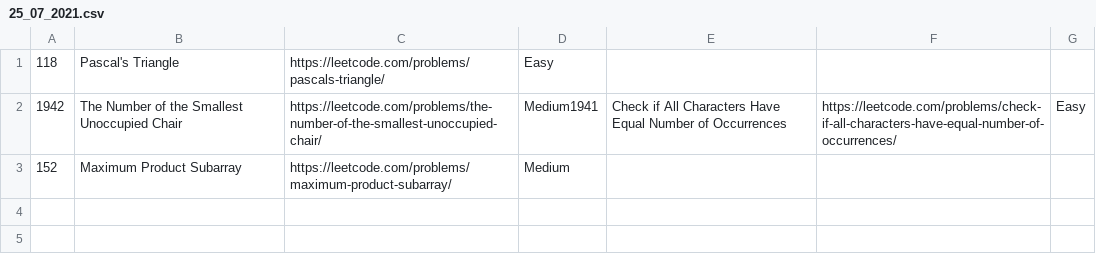
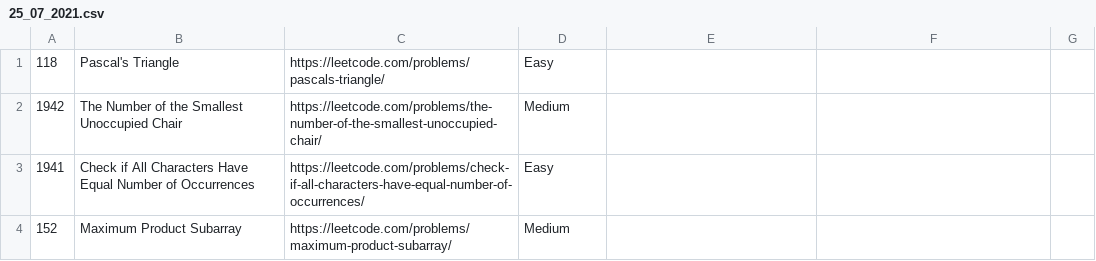
Before and after one commit to aditya-dk7/Questions, a CSV file: 25_07_2021.csv, drawn as a sheet.

Commit message:
Update 25_07_2021.csv

```diff
--- a/25_07_2021.csv
+++ b/25_07_2021.csv
@@ -1,3 +1,4 @@
 118,Pascal's Triangle,https://leetcode.com/problems/pascals-triangle/,Easy
-1942,The Number of the Smallest Unoccupied Chair,https://leetcode.com/problems/the-number-of-the-smallest-unoccupied-chair/,Medium1941,Check if All Characters Have Equal Number of Occurrences,https://leetcode.com/problems/check-if-all-characters-have-equal-number-of-occurrences/,Easy
+1942,The Number of the Smallest Unoccupied Chair,https://leetcode.com/problems/the-number-of-the-smallest-unoccupied-chair/,Medium
+1941,Check if All Characters Have Equal Number of Occurrences,https://leetcode.com/problems/check-if-all-characters-have-equal-number-of-occurrences/,Easy
 152,Maximum Product Subarray,https://leetcode.com/problems/maximum-product-subarray/,Medium
```
